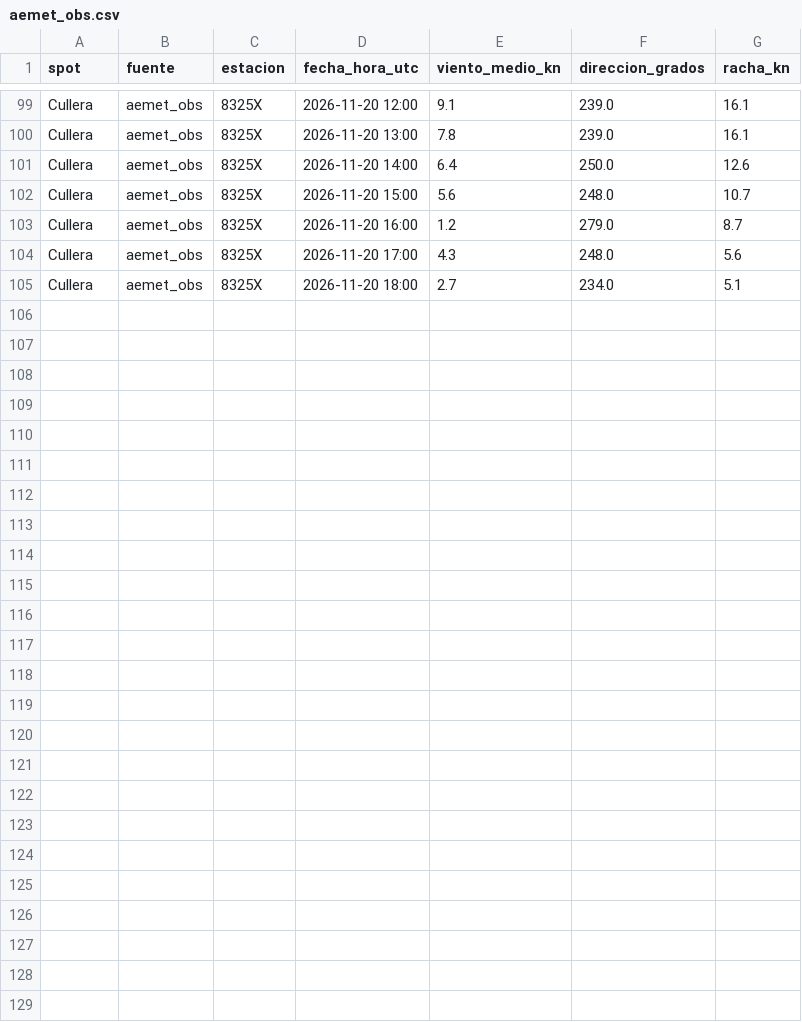
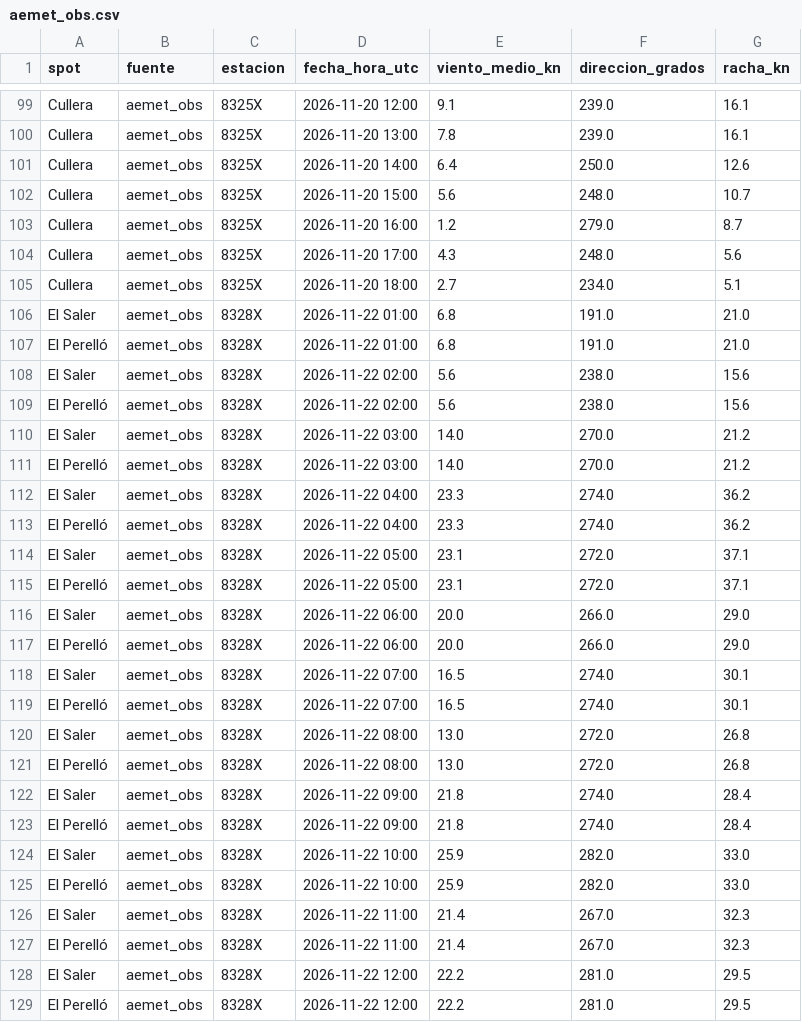
Before and after one commit to AntonioMopo/proyecto-viento, a CSV file: data/aemet_obs.csv, drawn as a sheet; only a part is shown, gaps mark what is left out.

Commit message:
Limpieza y unión de las tres fuentes con criterio de navegable por spot y dirección

```diff
--- a/data/aemet_obs.csv
+++ b/data/aemet_obs.csv
@@ -105 +105,25 @@ Cullera,aemet_obs,8325X,2026-11-20 17:00,4.3,248.0,5.6
 Cullera,aemet_obs,8325X,2026-11-20 18:00,2.7,234.0,5.1
+El Saler,aemet_obs,8328X,2026-11-22 01:00,6.8,191.0,21.0
+El Perelló,aemet_obs,8328X,2026-11-22 01:00,6.8,191.0,21.0
+El Saler,aemet_obs,8328X,2026-11-22 02:00,5.6,238.0,15.6
+El Perelló,aemet_obs,8328X,2026-11-22 02:00,5.6,238.0,15.6
+El Saler,aemet_obs,8328X,2026-11-22 03:00,14.0,270.0,21.2
+El Perelló,aemet_obs,8328X,2026-11-22 03:00,14.0,270.0,21.2
+El Saler,aemet_obs,8328X,2026-11-22 04:00,23.3,274.0,36.2
+El Perelló,aemet_obs,8328X,2026-11-22 04:00,23.3,274.0,36.2
+El Saler,aemet_obs,8328X,2026-11-22 05:00,23.1,272.0,37.1
+El Perelló,aemet_obs,8328X,2026-11-22 05:00,23.1,272.0,37.1
+El Saler,aemet_obs,8328X,2026-11-22 06:00,20.0,266.0,29.0
+El Perelló,aemet_obs,8328X,2026-11-22 06:00,20.0,266.0,29.0
+El Saler,aemet_obs,8328X,2026-11-22 07:00,16.5,274.0,30.1
+El Perelló,aemet_obs,8328X,2026-11-22 07:00,16.5,274.0,30.1
+El Saler,aemet_obs,8328X,2026-11-22 08:00,13.0,272.0,26.8
+El Perelló,aemet_obs,8328X,2026-11-22 08:00,13.0,272.0,26.8
+El Saler,aemet_obs,8328X,2026-11-22 09:00,21.8,274.0,28.4
+El Perelló,aemet_obs,8328X,2026-11-22 09:00,21.8,274.0,28.4
+El Saler,aemet_obs,8328X,2026-11-22 10:00,25.9,282.0,33.0
+El Perelló,aemet_obs,8328X,2026-11-22 10:00,25.9,282.0,33.0
+El Saler,aemet_obs,8328X,2026-11-22 11:00,21.4,267.0,32.3
+El Perelló,aemet_obs,8328X,2026-11-22 11:00,21.4,267.0,32.3
+El Saler,aemet_obs,8328X,2026-11-22 12:00,22.2,281.0,29.5
+El Perelló,aemet_obs,8328X,2026-11-22 12:00,22.2,281.0,29.5
```
Also changed, not shown: data/meteoclimatic.csv, data/olas.csv, 3 other files.
